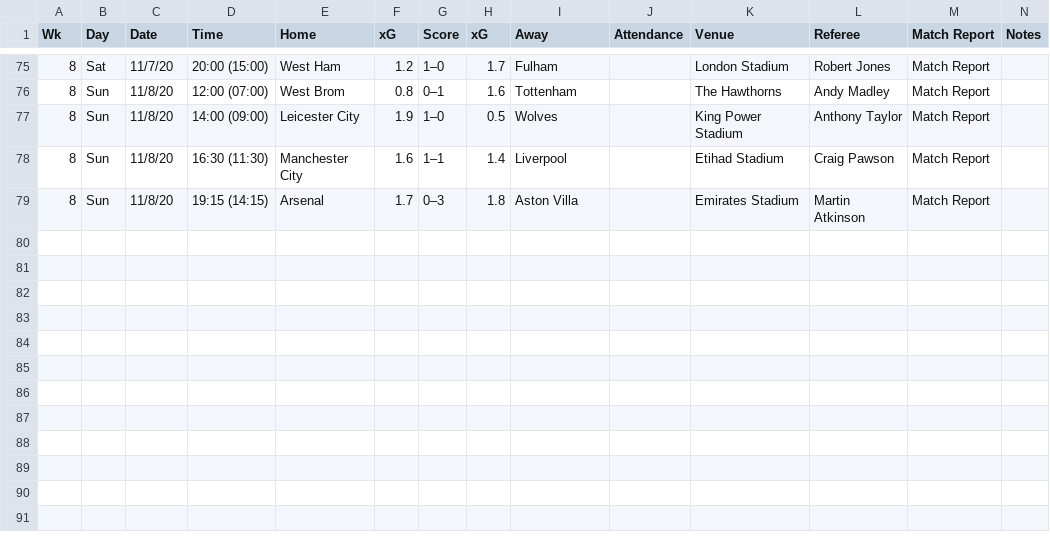
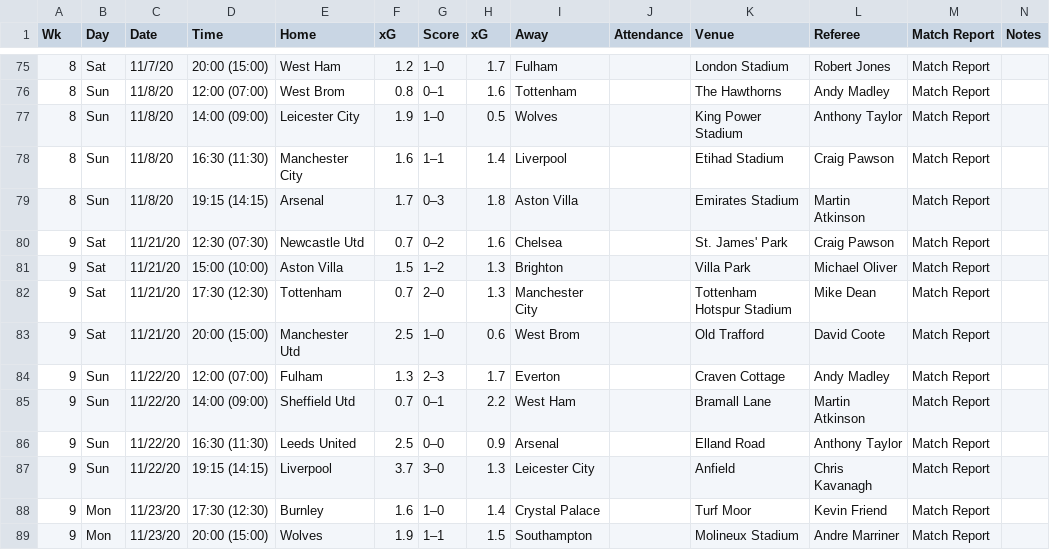
Before and after one commit to azernik/overthinking_football, a CSV file: data/fbref/premier_league/20_21/matches_xg_data_20_21.csv, drawn as a sheet; only a part is shown, gaps mark what is left out.

Commit message:
Added new data for week 9

```diff
--- a/data/fbref/premier_league/20_21/matches_xg_data_20_21.csv
+++ b/data/fbref/premier_league/20_21/matches_xg_data_20_21.csv
@@ -79 +79,11 @@
 8,Sun,11/8/20,19:15 (14:15),Arsenal,1.7,0–3,1.8,Aston Villa,,Emirates Stadium,Martin Atkinson,Match Report,
+9,Sat,11/21/20,12:30 (07:30),Newcastle Utd,0.7,0–2,1.6,Chelsea,,St. James' Park,Craig Pawson,Match Report,
+9,Sat,11/21/20,15:00 (10:00),Aston Villa,1.5,1–2,1.3,Brighton,,Villa Park,Michael Oliver,Match Report,
+9,Sat,11/21/20,17:30 (12:30),Tottenham,0.7,2–0,1.3,Manchester City,,Tottenham Hotspur Stadium,Mike Dean,Match Report,
+9,Sat,11/21/20,20:00 (15:00),Manchester Utd,2.5,1–0,0.6,West Brom,,Old Trafford,David Coote,Match Report,
+9,Sun,11/22/20,12:00 (07:00),Fulham,1.3,2–3,1.7,Everton,,Craven Cottage,Andy Madley,Match Report,
+9,Sun,11/22/20,14:00 (09:00),Sheffield Utd,0.7,0–1,2.2,West Ham,,Bramall Lane,Martin Atkinson,Match Report,
+9,Sun,11/22/20,16:30 (11:30),Leeds United,2.5,0–0,0.9,Arsenal,,Elland Road,Anthony Taylor,Match Report,
+9,Sun,11/22/20,19:15 (14:15),Liverpool,3.7,3–0,1.3,Leicester City,,Anfield,Chris Kavanagh,Match Report,
+9,Mon,11/23/20,17:30 (12:30),Burnley,1.6,1–0,1.4,Crystal Palace,,Turf Moor,Kevin Friend,Match Report,
+9,Mon,11/23/20,20:00 (15:00),Wolves,1.9,1–1,1.5,Southampton,,Molineux Stadium,Andre Marriner,Match Report,
```
Also changed, not shown: 10 other files.
